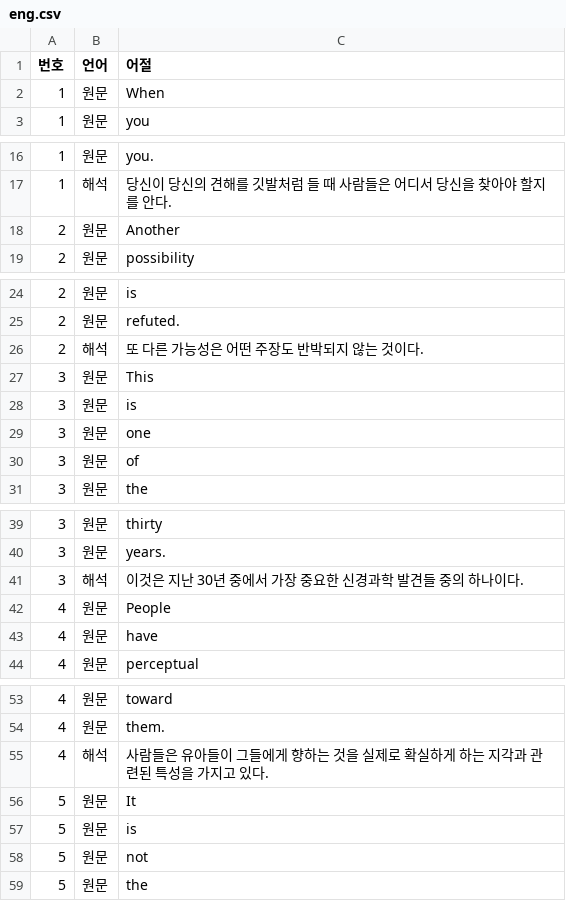
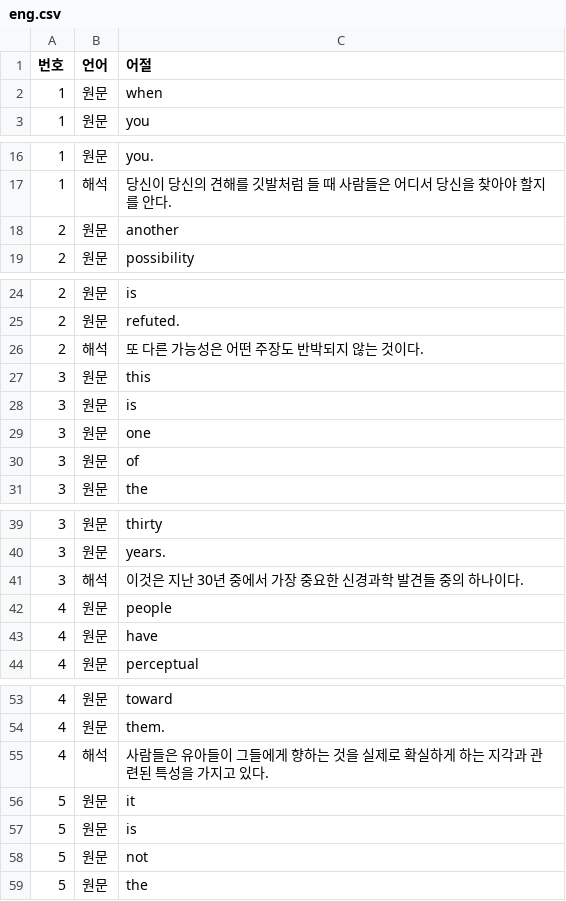
Before and after one commit to PPlI3847/learnetc, a CSV file: english/eng.csv, drawn as a sheet; only a part is shown, gaps mark what is left out; the diff covers the shown part only.

Commit message:
Update eng.csv

```diff
--- a/english/eng.csv
+++ b/english/eng.csv
@@ -1,3 +1,3 @@
 번호,언어,어절
-1,원문,When
+1,원문,when
 1,원문,you
@@ -17,3 +17,3 @@
 1,해석,당신이 당신의 견해를 깃발처럼 들 때 사람들은 어디서 당신을 찾아야 할지를 안다.
-2,원문,Another
+2,원문,another
 2,원문,possibility
@@ -26,3 +26,3 @@
 2,해석,또 다른 가능성은 어떤 주장도 반박되지 않는 것이다.
-3,원문,This
+3,원문,this
 3,원문,is
@@ -41,3 +41,3 @@
 3,해석,이것은 지난 30년 중에서 가장 중요한 신경과학 발견들 중의 하나이다.
-4,원문,People
+4,원문,people
 4,원문,have
@@ -55,3 +55,3 @@
 4,해석,사람들은 유아들이 그들에게 향하는 것을 실제로 확실하게 하는 지각과 관련된 특성을 가지고 있다.
-5,원문,It
+5,원문,it
 5,원문,is
```
Also changed, not shown: 15 edited cells elsewhere in this file.
